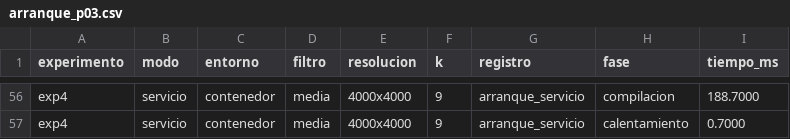
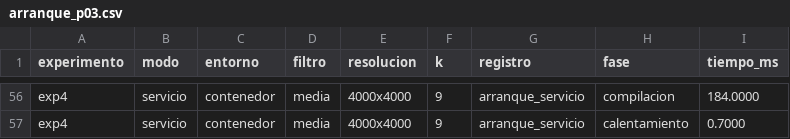
Before and after one commit to ErikaContreras15/ConvolucionImagenesPyCuda, a CSV file: Practica03/resultados/arranque_p03.csv, drawn as a sheet; only a part is shown, gaps mark what is left out; the diff covers the shown part only; the diff names each change by its address in the sheet, - before the commit and + after, or states it on an @@ line.

```diff
--- a/Practica03/resultados/arranque_p03.csv
+++ b/Practica03/resultados/arranque_p03.csv
-I56 (tiempo_ms): 188.7000
+I56 (tiempo_ms): 184.0000
```
Also changed, not shown: 87 edited cells elsewhere in this file, Practica03/resultados/datos_p03.csv, Practica03/resultados/exp2_resolucion.csv, 14 other files.
